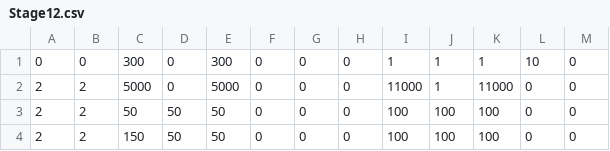
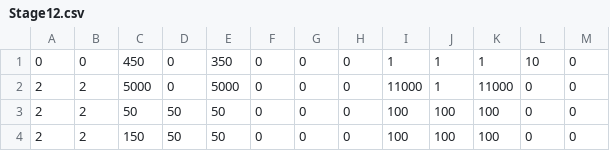
Before and after one commit to mio-mmiioo/Shooting-2026-01, a CSV file: data/stage/Stage12.csv, drawn as a sheet; only a part is shown.

```diff
--- a/data/stage/Stage12.csv
+++ b/data/stage/Stage12.csv
@@ -1,2 +1,2 @@
-0,0,300,0,300,0,0,0,1,1,1,10,0
+0,0,450,0,350,0,0,0,1,1,1,10,0
 2,2,5000,0,5000,0,0,0,11000,1,11000,0,0
```
Also changed, not shown: 9 other files.
